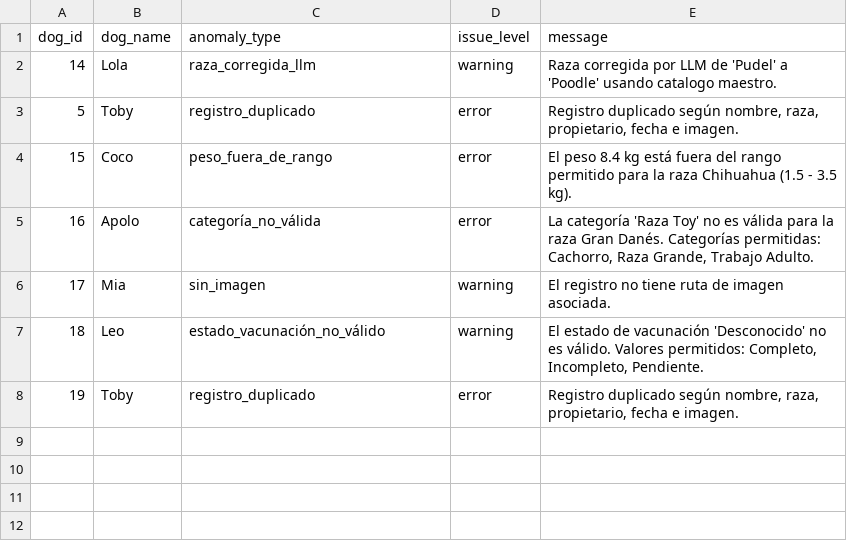
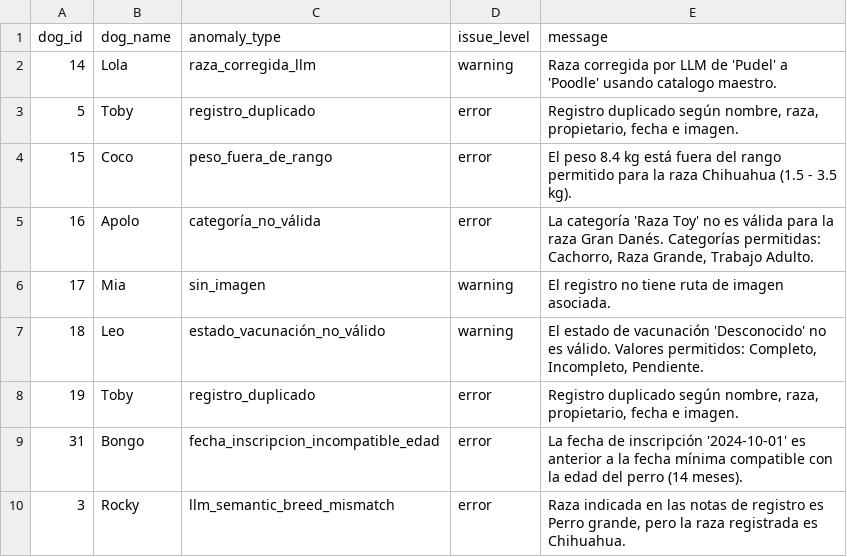
Before and after one commit to pedro8321go/canine_etl, a CSV file: data/processed/anomalies_report.csv, drawn as a sheet; the diff names each change by its address in the sheet, - before the commit and + after, or states it on an @@ line.

```diff
--- a/data/processed/anomalies_report.csv
+++ b/data/processed/anomalies_report.csv
+row 9: 31 | Bongo | fecha_inscripcion_incompatible_edad | error | La fecha de inscripción '2024-10-01' es anterior a la fecha mínima compatible con la edad del perro (14 meses).
+row 10: 3 | Rocky | llm_semantic_breed_mismatch | error | Raza indicada en las notas de registro es Perro grande, pero la raza registrada es Chihuahua.
```
Also changed, not shown: 3 other files.
